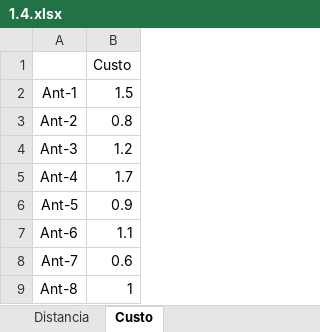
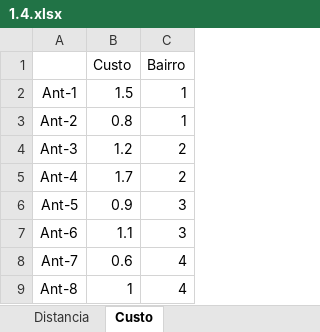
Before and after one commit to DerianTairo/Applied_Optimization_FEEC, an Excel workbook: Datos/1.4.xlsx, sheet Custo, drawn as a sheet; values as stored, in another font and other column widths than the file's, no borders; the diff names each change by its address in the sheet, - before the commit and + after, or states it on an @@ line.

```diff
--- a/Datos/1.4.xlsx (sheet Custo)
+++ b/Datos/1.4.xlsx (sheet Custo)
+column C (Bairro), rows 2-9: 1 | 1 | 2 | 2 | 3 | 3 | 4 | 4
```
Also changed, not shown: 1 other file.
